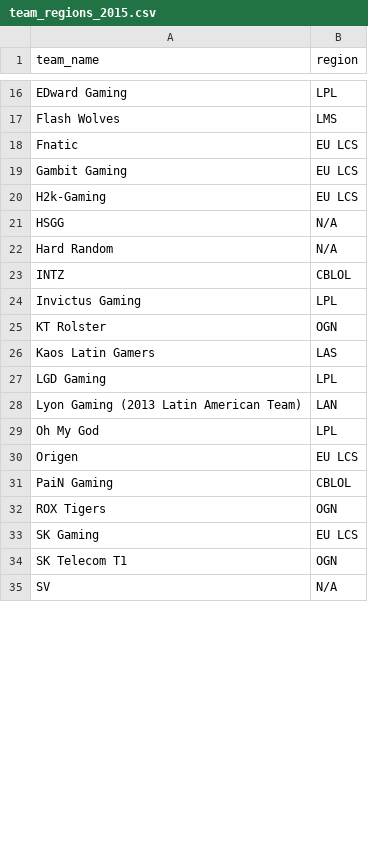
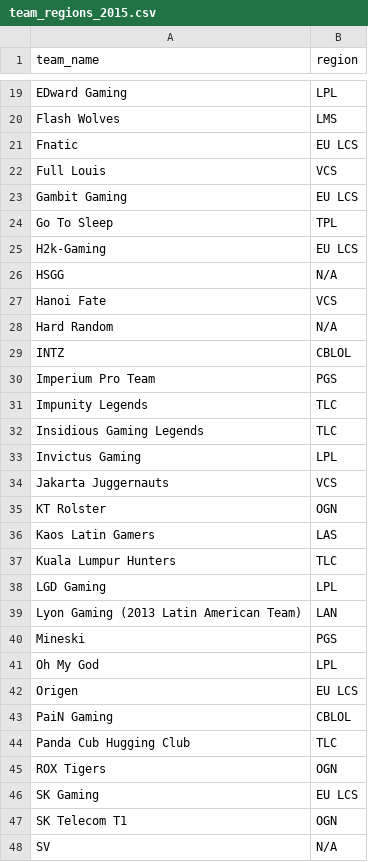
Before and after one commit to bretsky/lps, a CSV file: info/team_regions_2015.csv, drawn as a sheet; only a part is shown, gaps mark what is left out; the diff covers the shown part only; the diff names each change by its address in the sheet, - before the commit and + after, or states it on an @@ line.

Commit message:
All regional elos complete

```diff
--- a/info/team_regions_2015.csv
+++ b/info/team_regions_2015.csv
+row 22: Full Louis | VCS
+row 24: Go To Sleep | TPL
+row 27: Hanoi Fate | VCS
+row 30: Imperium Pro Team | PGS
+row 31: Impunity Legends | TLC
+row 32: Insidious Gaming Legends | TLC
+row 34: Jakarta Juggernauts | VCS
+row 37: Kuala Lumpur Hunters | TLC
+row 40: Mineski | PGS
+row 44: Panda Cub Hugging Club | TLC
```
Also changed, not shown: 11 added rows and 3 edited cells elsewhere in this file, info/team_regions_2014.csv, info/team_regions_2016.csv, 37 other files.
